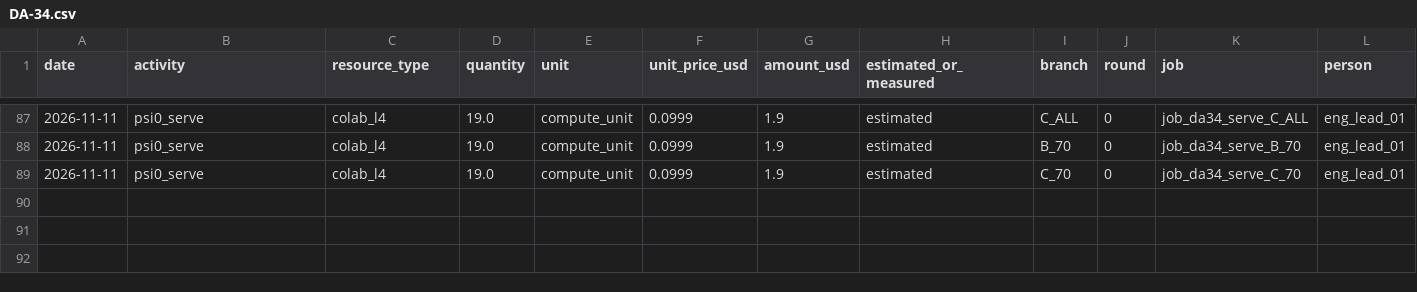
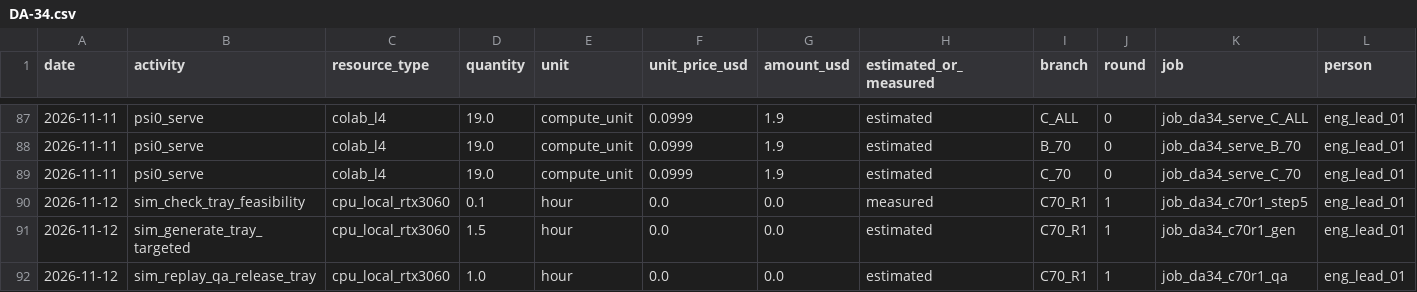
Before and after one commit to hiwe0305/denso-challenge, a CSV file: docs/g0/ledger/DA-34.csv, drawn as a sheet; only a part is shown, gaps mark what is left out; rows hold the shown columns only; the diff names each change by its address in the sheet, - before the commit and + after, or states it on an @@ line.

```diff
--- a/docs/g0/ledger/DA-34.csv
+++ b/docs/g0/ledger/DA-34.csv
+row 90: 2026-11-12 | sim_check_tray_feasibility | cpu_local_rtx3060 | 0.1 | hour | 0.0 | 0.0 | measured | C70_R1 | 1 | job_da34_c70r1_step5 | eng_lead_01
+row 91: 2026-11-12 | sim_generate_tray_targeted | cpu_local_rtx3060 | 1.5 | hour | 0.0 | 0.0 | estimated | C70_R1 | 1 | job_da34_c70r1_gen | eng_lead_01
+row 92: 2026-11-12 | sim_replay_qa_release_tray | cpu_local_rtx3060 | 1.0 | hour | 0.0 | 0.0 | estimated | C70_R1 | 1 | job_da34_c70r1_qa | eng_lead_01
```
Also changed, not shown: 6 other files.
